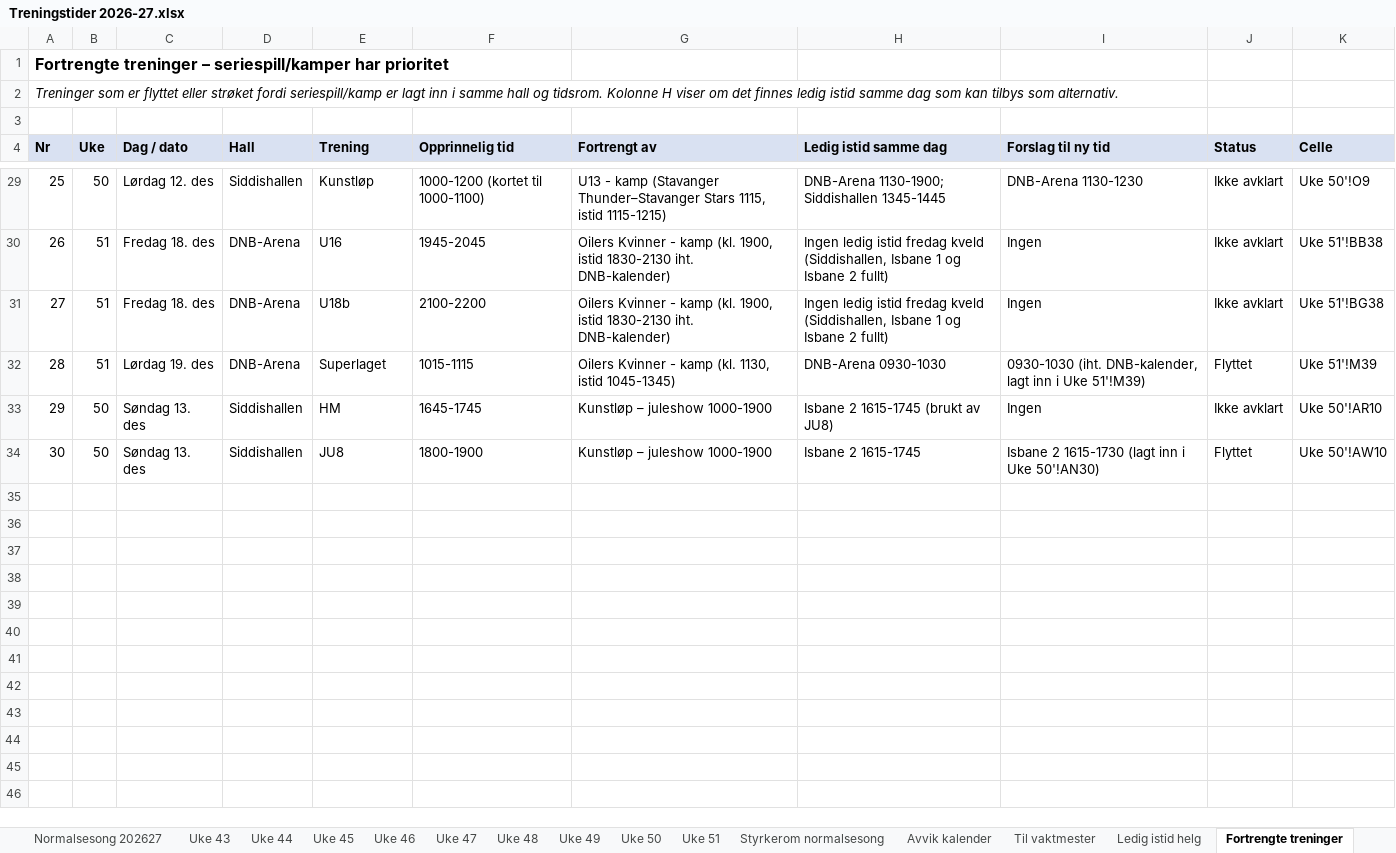
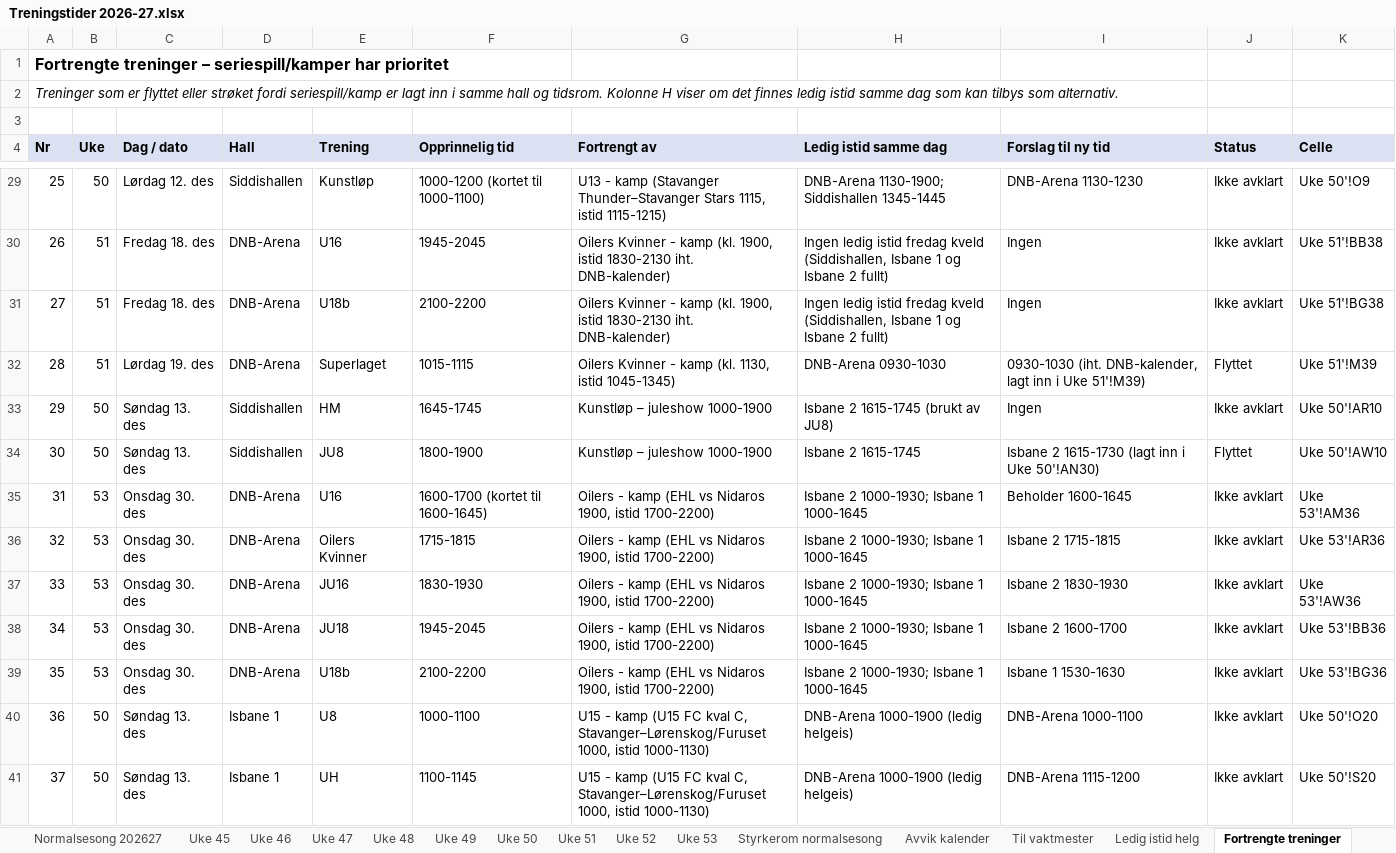
Before and after one commit to vidarstavangerhockey/Treningstider, an Excel workbook: Treningstider 2026-27.xlsx, sheet Fortrengte treninger, drawn as a sheet; only a part is shown, gaps mark what is left out; values as stored, in another font and other column widths than the file's, no borders; the diff names each change by its address in the sheet, - before the commit and + after, or states it on an @@ line.

```diff
--- a/Treningstider 2026-27.xlsx (sheet Fortrengte treninger)
+++ b/Treningstider 2026-27.xlsx (sheet Fortrengte treninger)
@@ sheet tab hidden: Uke 43 @@
@@ sheet tab hidden: Uke 44 @@
+sheet tab: Uke 52
+sheet tab: Uke 53
+row 35: 31 | 53 | Onsdag 30. des | DNB-Arena | U16 | 1600-1700 (kortet til 1600-1645) | Oilers - kamp (EHL vs Nidaros 1900, istid 1700-2200) | Isbane 2 1000-1930; Isbane 1 1000-1645 | Beholder 1600-1645 | Ikke avklart | Uke 53'!AM36
+row 36: 32 | 53 | Onsdag 30. des | DNB-Arena | Oilers Kvinner | 1715-1815 | Oilers - kamp (EHL vs Nidaros 1900, istid 1700-2200) | Isbane 2 1000-1930; Isbane 1 1000-1645 | Isbane 2 1715-1815 | Ikke avklart | Uke 53'!AR36
+row 37: 33 | 53 | Onsdag 30. des | DNB-Arena | JU16 | 1830-1930 | Oilers - kamp (EHL vs Nidaros 1900, istid 1700-2200) | Isbane 2 1000-1930; Isbane 1 1000-1645 | Isbane 2 1830-1930 | Ikke avklart | Uke 53'!AW36
+row 38: 34 | 53 | Onsdag 30. des | DNB-Arena | JU18 | 1945-2045 | Oilers - kamp (EHL vs Nidaros 1900, istid 1700-2200) | Isbane 2 1000-1930; Isbane 1 1000-1645 | Isbane 2 1600-1700 | Ikke avklart | Uke 53'!BB36
+row 39: 35 | 53 | Onsdag 30. des | DNB-Arena | U18b | 2100-2200 | Oilers - kamp (EHL vs Nidaros 1900, istid 1700-2200) | Isbane 2 1000-1930; Isbane 1 1000-1645 | Isbane 1 1530-1630 | Ikke avklart | Uke 53'!BG36
+row 40: 36 | 50 | Søndag 13. des | Isbane 1 | U8 | 1000-1100 | U15 - kamp (U15 FC kval C, Stavanger–Lørenskog/Furuset 1000, istid 1000-1130) | DNB-Arena 1000-1900 (ledig helgeis) | DNB-Arena 1000-1100 | Ikke avklart | Uke 50'!O20
+row 41: 37 | 50 | Søndag 13. des | Isbane 1 | UH | 1100-1145 | U15 - kamp (U15 FC kval C, Stavanger–Lørenskog/Furuset 1000, istid 1000-1130) | DNB-Arena 1000-1900 (ledig helgeis) | DNB-Arena 1115-1200 | Ikke avklart | Uke 50'!S20
```
Also changed, not shown: sheet Ledig istid helg, sheet Til vaktmester, sheet Uke 49, sheet Uke 50, sheet Uke 47, sheet Uke 45, 3 more sheets, formulas that keep their value, 1 other file.
